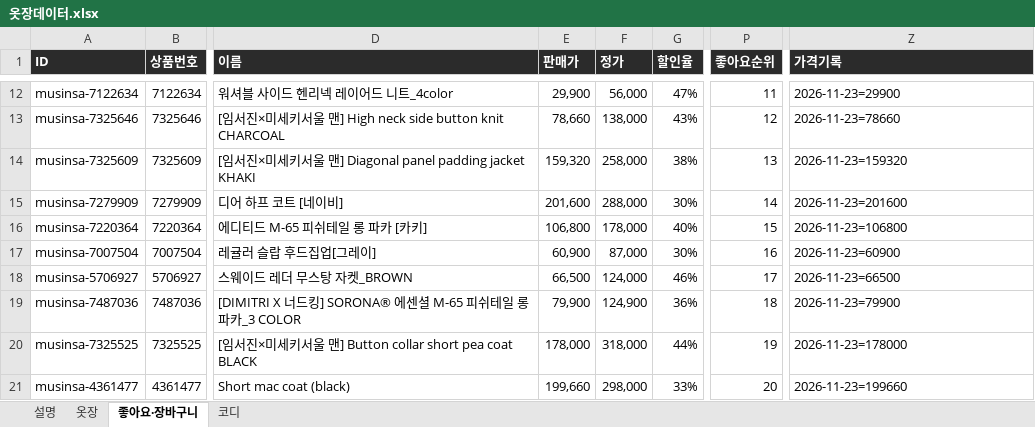
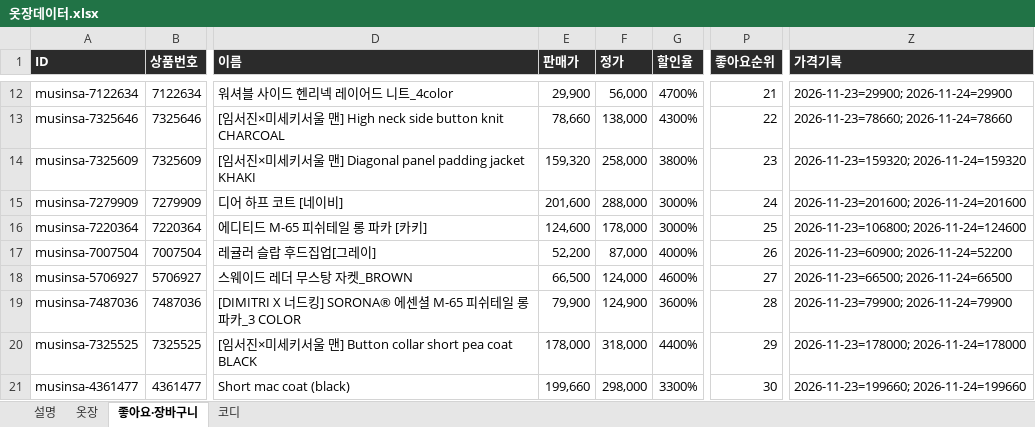
Before and after one commit to jwarchive05/jiwon-closet, an Excel workbook: 옷장데이터.xlsx, sheet 좋아요·장바구니, drawn as a sheet; only a part is shown, gaps mark what is left out; values as stored, in another font and other column widths than the file's, no borders; the diff covers the shown part only; the diff names each change by its address in the sheet, - before the commit and + after, or states it on an @@ line.

```diff
--- a/옷장데이터.xlsx (sheet 좋아요·장바구니)
+++ b/옷장데이터.xlsx (sheet 좋아요·장바구니)
-G12 (할인율): 47%
+G12 (할인율): 4700%
-P12 (좋아요순위): 11
+P12 (좋아요순위): 21
-Z12 (가격기록): 2026-11-23=29900
+Z12 (가격기록): 2026-11-23=29900; 2026-11-24=29900
-G13 (할인율): 43%
+G13 (할인율): 4300%
-P13 (좋아요순위): 12
+P13 (좋아요순위): 22
-Z13 (가격기록): 2026-11-23=78660
+Z13 (가격기록): 2026-11-23=78660; 2026-11-24=78660
-G14 (할인율): 38%
+G14 (할인율): 3800%
-P14 (좋아요순위): 13
+P14 (좋아요순위): 23
-Z14 (가격기록): 2026-11-23=159320
+Z14 (가격기록): 2026-11-23=159320; 2026-11-24=159320
-G15 (할인율): 30%
+G15 (할인율): 3000%
-P15 (좋아요순위): 14
+P15 (좋아요순위): 24
-Z15 (가격기록): 2026-11-23=201600
+Z15 (가격기록): 2026-11-23=201600; 2026-11-24=201600
-E16 (판매가): 106,800
+E16 (판매가): 124,600
-G16 (할인율): 40%
+G16 (할인율): 3000%
-P16 (좋아요순위): 15
+P16 (좋아요순위): 25
-Z16 (가격기록): 2026-11-23=106800
+Z16 (가격기록): 2026-11-23=106800; 2026-11-24=124600
-E17 (판매가): 60,900
+E17 (판매가): 52,200
-G17 (할인율): 30%
+G17 (할인율): 4000%
-P17 (좋아요순위): 16
+P17 (좋아요순위): 26
-Z17 (가격기록): 2026-11-23=60900
+Z17 (가격기록): 2026-11-23=60900; 2026-11-24=52200
-G18 (할인율): 46%
+G18 (할인율): 4600%
-P18 (좋아요순위): 17
+P18 (좋아요순위): 27
-Z18 (가격기록): 2026-11-23=66500
+Z18 (가격기록): 2026-11-23=66500; 2026-11-24=66500
-G19 (할인율): 36%
+G19 (할인율): 3600%
-P19 (좋아요순위): 18
+P19 (좋아요순위): 28
-Z19 (가격기록): 2026-11-23=79900
+Z19 (가격기록): 2026-11-23=79900; 2026-11-24=79900
-G20 (할인율): 44%
+G20 (할인율): 4400%
-P20 (좋아요순위): 19
+P20 (좋아요순위): 29
-Z20 (가격기록): 2026-11-23=178000
+Z20 (가격기록): 2026-11-23=178000; 2026-11-24=178000
-G21 (할인율): 33%
+G21 (할인율): 3300%
-P21 (좋아요순위): 20
+P21 (좋아요순위): 30
-Z21 (가격기록): 2026-11-23=199660
+Z21 (가격기록): 2026-11-23=199660; 2026-11-24=199660
```
Also changed, not shown: 10 added rows, 10 removed rows and 146 edited cells elsewhere in this sheet, sheet 코디, 3 other files.
